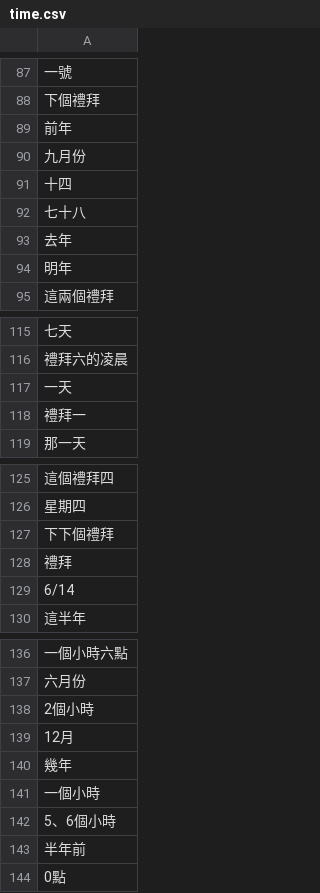
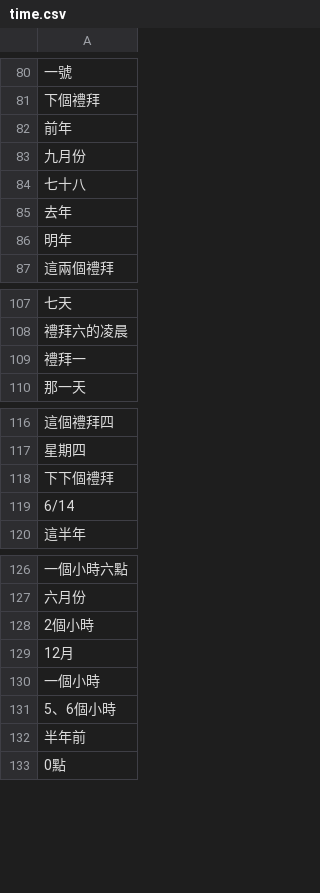
Before and after one commit to wuling31715/2020-AI-CUP, a CSV file: dictionary/ckip/time.csv, drawn as a sheet; only a part is shown, gaps mark what is left out; the diff covers the shown part only; the diff names each change by its address in the sheet, - before the commit and + after, or states it on an @@ line.

```diff
--- a/dictionary/ckip/time.csv
+++ b/dictionary/ckip/time.csv
-row 91: 十四
-row 117: 一天
-row 128: 禮拜
-row 140: 幾年
```
Also changed, not shown: 9 removed rows elsewhere in this file, dictionary/ckip/money.csv, dictionary/ckip/name.csv, 25 other files.
